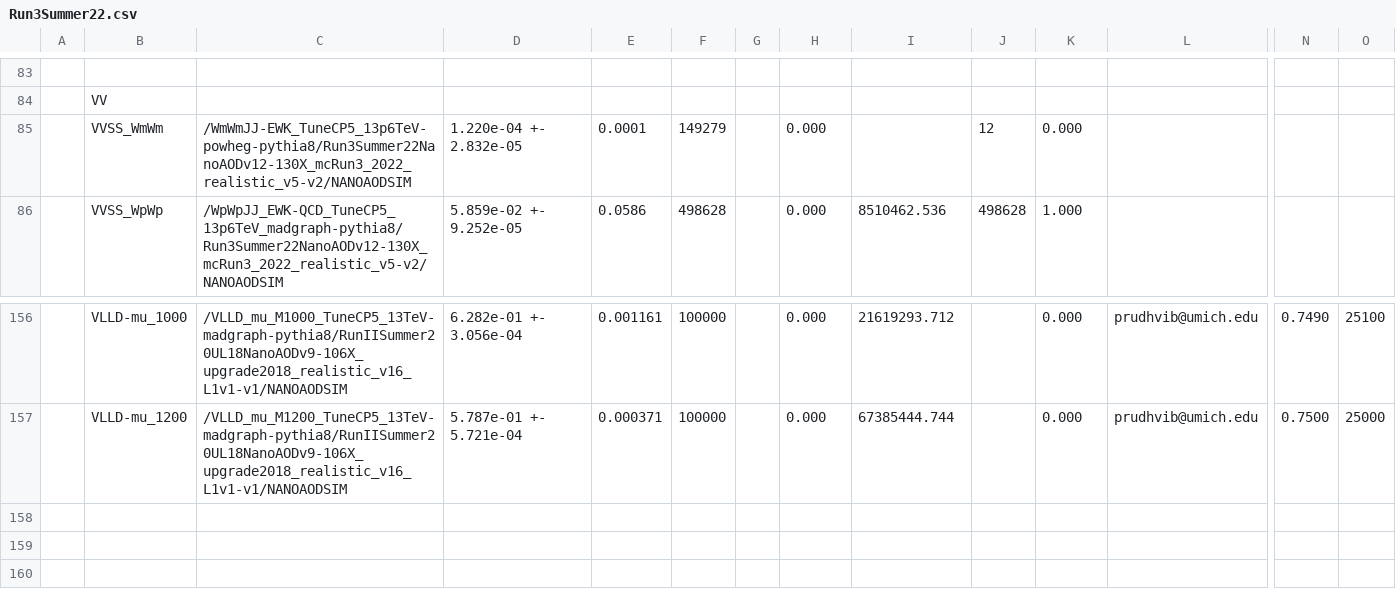
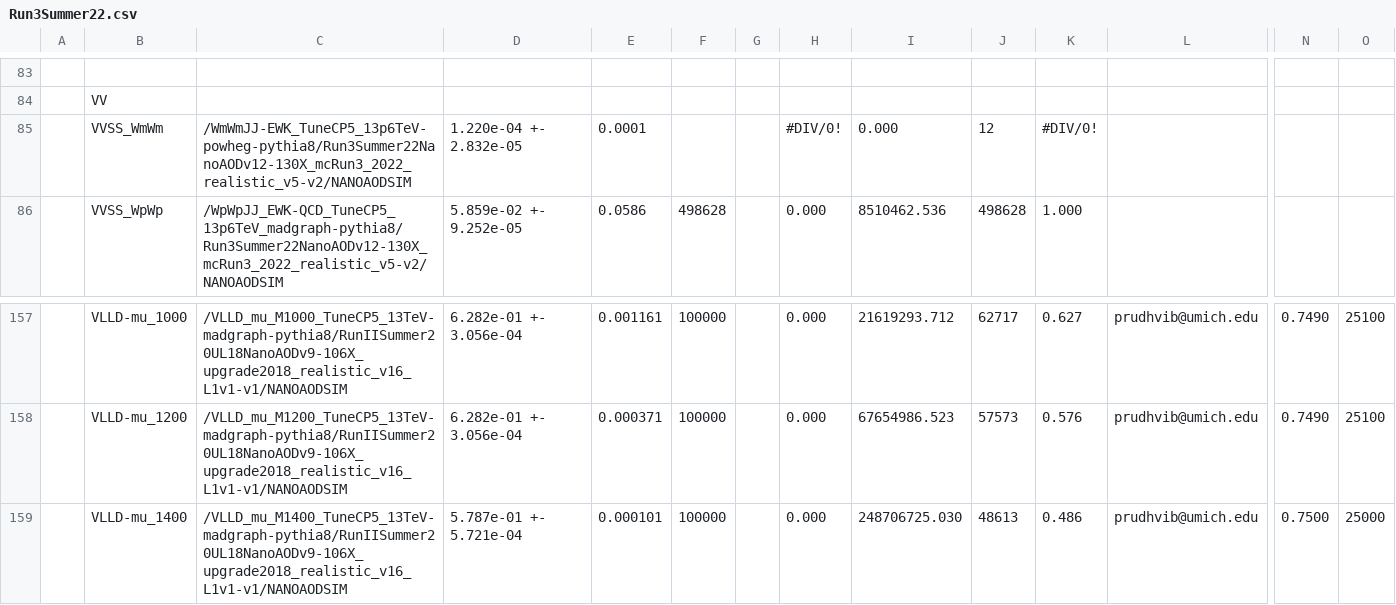
Before and after one commit to phazarik/VLLSearch-Run3, a CSV file: Metadata/CSVfromSpreadsheet/Run3Summer22.csv, drawn as a sheet; only a part is shown, gaps mark what is left out; addresses are those after the commit; rows hold the shown columns only; the diff covers the shown part only; the diff names each change by its address in the sheet, - before the commit and + after, or states it on an @@ line.

```diff
--- a/Metadata/CSVfromSpreadsheet/Run3Summer22.csv
+++ b/Metadata/CSVfromSpreadsheet/Run3Summer22.csv
-F85: 149279
+F85: (empty)
-H85: 0.000
+H85: #DIV/0!
-I85: (empty)
+I85: 0.000
-K85: 0.000
+K85: #DIV/0!
-J157: (empty)
+J157: 62717
-K157: 0.000
+K157: 0.627
-D158: 5.787e-01 +- 5.721e-04
+D158: 6.282e-01 +- 3.056e-04
-I158: 67385444.744
+I158: 67654986.523
-J158: (empty)
+J158: 57573
-K158: 0.000
+K158: 0.576
-N158: 0.7500
+N158: 0.7490
-O158: 25000
+O158: 25100
+row 159:  | VLLD-mu_1400 | /VLLD_mu_M1400_TuneCP5_13TeV-madgraph-pythia8/RunIISummer20UL18NanoAODv9-106X_upgrade2018_realistic_v16_L1v1-v1/NANOAODSIM | 5.787e-01 +- 5.721e-04 | 0.000101 | 100000 |  | 0.000 | 248706725.030 | 48613 | 0.486 | prudhvib@umich.edu | 0.7500 | 25000
```
Also changed, not shown: 1 added row and 31 edited cells elsewhere in this file, Metadata/CSVfromSpreadsheet/Run3Summer22EE.csv, 17 other files.
